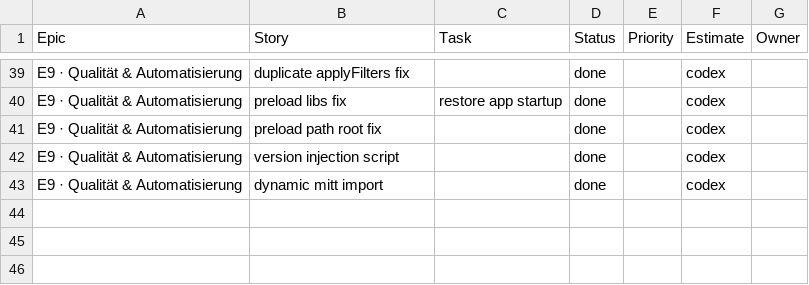
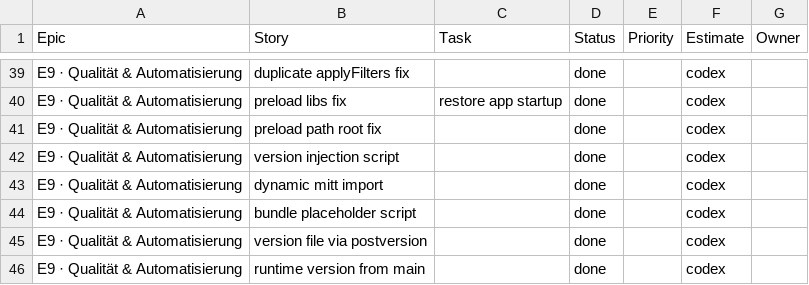
Before and after one commit to jorgemuc/partner-dashboard-clean, a CSV file: BACKLOG.csv, drawn as a sheet; only a part is shown, gaps mark what is left out; the diff names each change by its address in the sheet, - before the commit and + after, or states it on an @@ line.

Commit message:
feat(version): preload sets api.version from main

```diff
--- a/BACKLOG.csv
+++ b/BACKLOG.csv
+row 44: E9 · Qualität & Automatisierung | bundle placeholder script |  | done |  | codex
+row 45: E9 · Qualität & Automatisierung | version file via postversion |  | done |  | codex
+row 46: E9 · Qualität & Automatisierung | runtime version from main |  | done |  | codex
```
Also changed, not shown: 11 other files.
